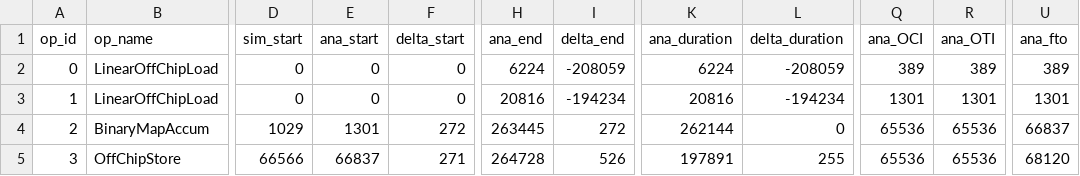
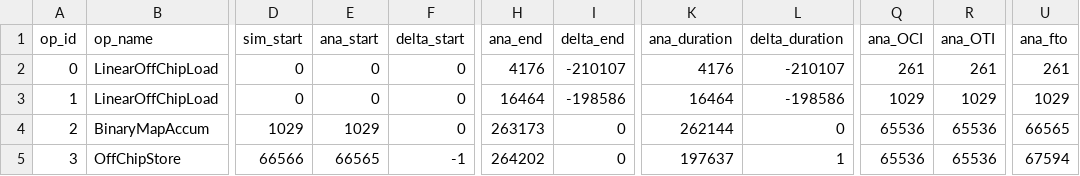
Before and after one commit to patrickmcewen/AbstractOpt, a CSV file: STePTiming/StepDB/timing_results/gemm_tile_mk_bigger/comparison.csv, drawn as a sheet; only a part is shown, gaps mark what is left out; the diff names each change by its address in the sheet, - before the commit and + after, or states it on an @@ line.

```diff
--- a/STePTiming/StepDB/timing_results/gemm_tile_mk_bigger/comparison.csv
+++ b/STePTiming/StepDB/timing_results/gemm_tile_mk_bigger/comparison.csv
-H2 (ana_end): 6224
+H2 (ana_end): 4176
-I2 (delta_end): -208059
+I2 (delta_end): -210107
-K2 (ana_duration): 6224
+K2 (ana_duration): 4176
-L2 (delta_duration): -208059
+L2 (delta_duration): -210107
-Q2 (ana_OCI): 389
+Q2 (ana_OCI): 261
-R2 (ana_OTI): 389
+R2 (ana_OTI): 261
-U2 (ana_fto): 389
+U2 (ana_fto): 261
-H3 (ana_end): 20816
+H3 (ana_end): 16464
-I3 (delta_end): -194234
+I3 (delta_end): -198586
-K3 (ana_duration): 20816
+K3 (ana_duration): 16464
-L3 (delta_duration): -194234
+L3 (delta_duration): -198586
-Q3 (ana_OCI): 1301
+Q3 (ana_OCI): 1029
-R3 (ana_OTI): 1301
+R3 (ana_OTI): 1029
-U3 (ana_fto): 1301
+U3 (ana_fto): 1029
-E4 (ana_start): 1301
+E4 (ana_start): 1029
-F4 (delta_start): 272
+F4 (delta_start): 0
-H4 (ana_end): 263445
+H4 (ana_end): 263173
-I4 (delta_end): 272
+I4 (delta_end): 0
-U4 (ana_fto): 66837
+U4 (ana_fto): 66565
-E5 (ana_start): 66837
+E5 (ana_start): 66565
-F5 (delta_start): 271
+F5 (delta_start): -1
-H5 (ana_end): 264728
+H5 (ana_end): 264202
-I5 (delta_end): 526
+I5 (delta_end): 0
-K5 (ana_duration): 197891
+K5 (ana_duration): 197637
-L5 (delta_duration): 255
+L5 (delta_duration): 1
-U5 (ana_fto): 68120
+U5 (ana_fto): 67594
```
Also changed, not shown: STePTiming/StepDB/timing_results/bufferize_roundtrip_large/ana_tiles.csv, STePTiming/StepDB/timing_results/bufferize_roundtrip_large/comparison.csv, 29 other files.
